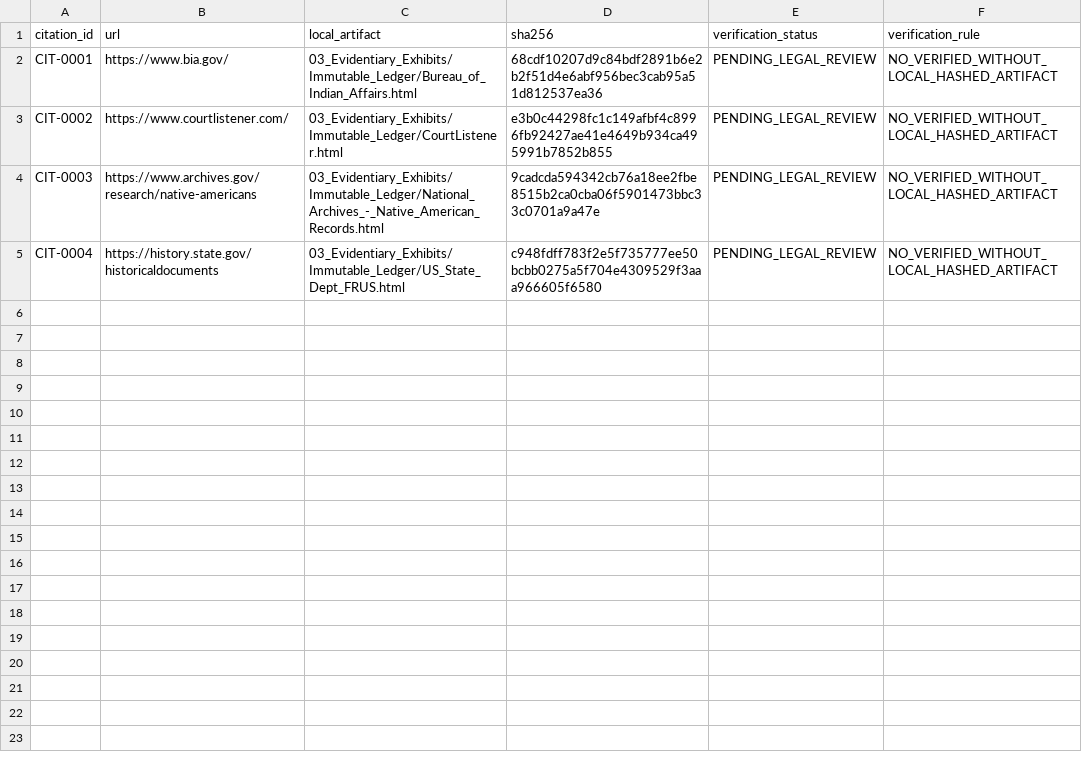
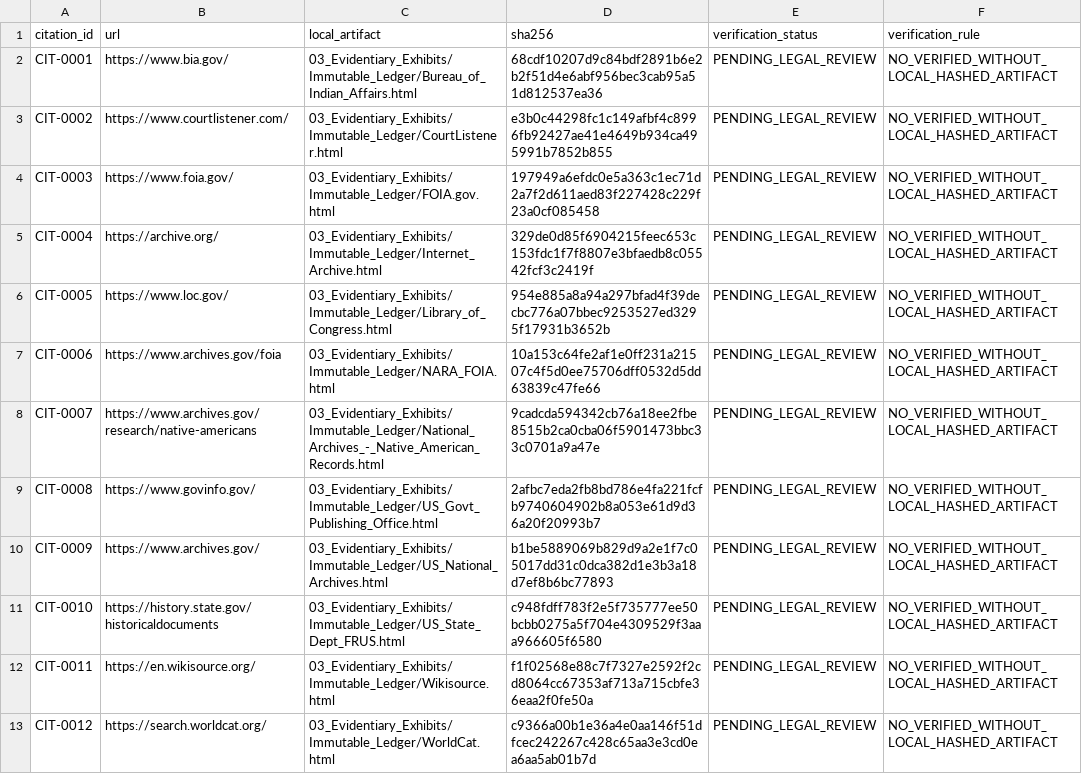
Before and after one commit to GlobalRestitutionAlliance/turtle-island-us-ak-northway-village-master-litigation, a CSV file: 03_Evidentiary_Exhibits/CITATION_INDEX.csv, drawn as a sheet.

Commit message:
Batch 2b: harvest expanded sources, citations, manifests

```diff
--- a/03_Evidentiary_Exhibits/CITATION_INDEX.csv
+++ b/03_Evidentiary_Exhibits/CITATION_INDEX.csv
@@ -3,3 +3,11 @@ CIT-0001,https://www.bia.gov/,03_Evidentiary_Exhibits/Immutable_Ledger/Bureau_of
 CIT-0002,https://www.courtlistener.com/,03_Evidentiary_Exhibits/Immutable_Ledger/CourtListener.html,e3b0c44298fc1c149afbf4c8996fb92427ae41e4649b934ca495991b7852b855,PENDING_LEGAL_REVIEW,NO_VERIFIED_WITHOUT_LOCAL_HASHED_ARTIFACT
-CIT-0003,https://www.archives.gov/research/native-americans,03_Evidentiary_Exhibits/Immutable_Ledger/National_Archives_-_Native_American_Records.html,9cadcda594342cb76a18ee2fbe8515b2ca0cba06f5901473bbc33c0701a9a47e,PENDING_LEGAL_REVIEW,NO_VERIFIED_WITHOUT_LOCAL_HASHED_ARTIFACT
-CIT-0004,https://history.state.gov/historicaldocuments,03_Evidentiary_Exhibits/Immutable_Ledger/US_State_Dept_FRUS.html,c948fdff783f2e5f735777ee50bcbb0275a5f704e4309529f3aaa966605f6580,PENDING_LEGAL_REVIEW,NO_VERIFIED_WITHOUT_LOCAL_HASHED_ARTIFACT
+CIT-0003,https://www.foia.gov/,03_Evidentiary_Exhibits/Immutable_Ledger/FOIA.gov.html,197949a6efdc0e5a363c1ec71d2a7f2d611aed83f227428c229f23a0cf085458,PENDING_LEGAL_REVIEW,NO_VERIFIED_WITHOUT_LOCAL_HASHED_ARTIFACT
+CIT-0004,https://archive.org/,03_Evidentiary_Exhibits/Immutable_Ledger/Internet_Archive.html,329de0d85f6904215feec653c153fdc1f7f8807e3bfaedb8c05542fcf3c2419f,PENDING_LEGAL_REVIEW,NO_VERIFIED_WITHOUT_LOCAL_HASHED_ARTIFACT
+CIT-0005,https://www.loc.gov/,03_Evidentiary_Exhibits/Immutable_Ledger/Library_of_Congress.html,954e885a8a94a297bfad4f39decbc776a07bbec9253527ed3295f17931b3652b,PENDING_LEGAL_REVIEW,NO_VERIFIED_WITHOUT_LOCAL_HASHED_ARTIFACT
+CIT-0006,https://www.archives.gov/foia,03_Evidentiary_Exhibits/Immutable_Ledger/NARA_FOIA.html,10a153c64fe2af1e0ff231a21507c4f5d0ee75706dff0532d5dd63839c47fe66,PENDING_LEGAL_REVIEW,NO_VERIFIED_WITHOUT_LOCAL_HASHED_ARTIFACT
+CIT-0007,https://www.archives.gov/research/native-americans,03_Evidentiary_Exhibits/Immutable_Ledger/National_Archives_-_Native_American_Records.html,9cadcda594342cb76a18ee2fbe8515b2ca0cba06f5901473bbc33c0701a9a47e,PENDING_LEGAL_REVIEW,NO_VERIFIED_WITHOUT_LOCAL_HASHED_ARTIFACT
+CIT-0008,https://www.govinfo.gov/,03_Evidentiary_Exhibits/Immutable_Ledger/US_Govt_Publishing_Office.html,2afbc7eda2fb8bd786e4fa221fcfb9740604902b8a053e61d9d36a20f20993b7,PENDING_LEGAL_REVIEW,NO_VERIFIED_WITHOUT_LOCAL_HASHED_ARTIFACT
+CIT-0009,https://www.archives.gov/,03_Evidentiary_Exhibits/Immutable_Ledger/US_National_Archives.html,b1be5889069b829d9a2e1f7c05017dd31c0dca382d1e3b3a18d7ef8b6bc77893,PENDING_LEGAL_REVIEW,NO_VERIFIED_WITHOUT_LOCAL_HASHED_ARTIFACT
+CIT-0010,https://history.state.gov/historicaldocuments,03_Evidentiary_Exhibits/Immutable_Ledger/US_State_Dept_FRUS.html,c948fdff783f2e5f735777ee50bcbb0275a5f704e4309529f3aaa966605f6580,PENDING_LEGAL_REVIEW,NO_VERIFIED_WITHOUT_LOCAL_HASHED_ARTIFACT
+CIT-0011,https://en.wikisource.org/,03_Evidentiary_Exhibits/Immutable_Ledger/Wikisource.html,f1f02568e88c7f7327e2592f2cd8064cc67353af713a715cbfe36eaa2f0fe50a,PENDING_LEGAL_REVIEW,NO_VERIFIED_WITHOUT_LOCAL_HASHED_ARTIFACT
+CIT-0012,https://search.worldcat.org/,03_Evidentiary_Exhibits/Immutable_Ledger/WorldCat.html,c9366a00b1e36a4e0aa146f51dfcec242267c428c65aa3e3cd0ea6aa5ab01b7d,PENDING_LEGAL_REVIEW,NO_VERIFIED_WITHOUT_LOCAL_HASHED_ARTIFACT
```
Also changed, not shown: 32 other files.
